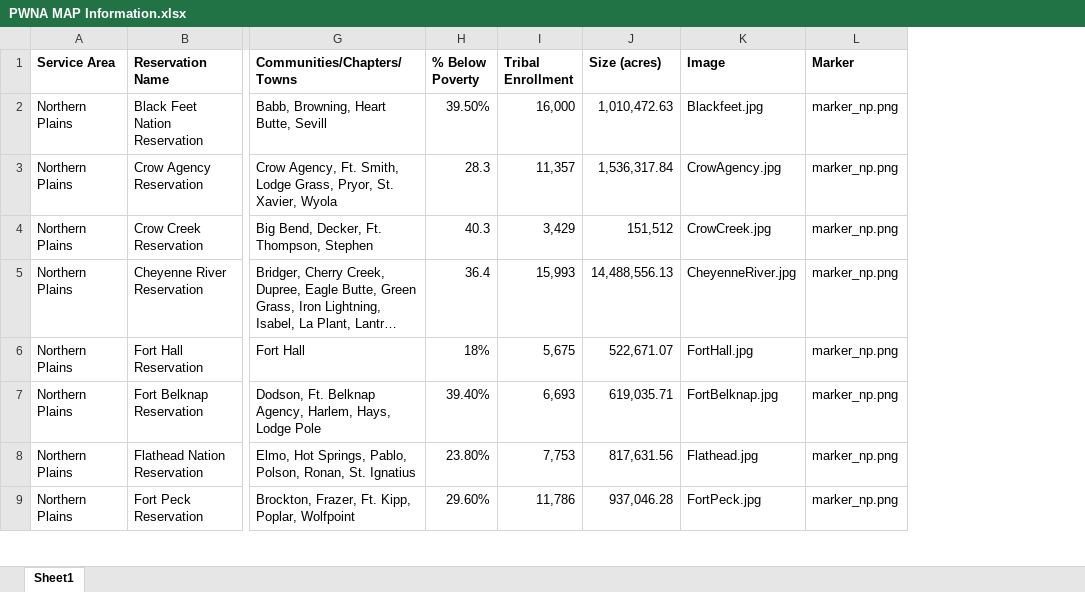
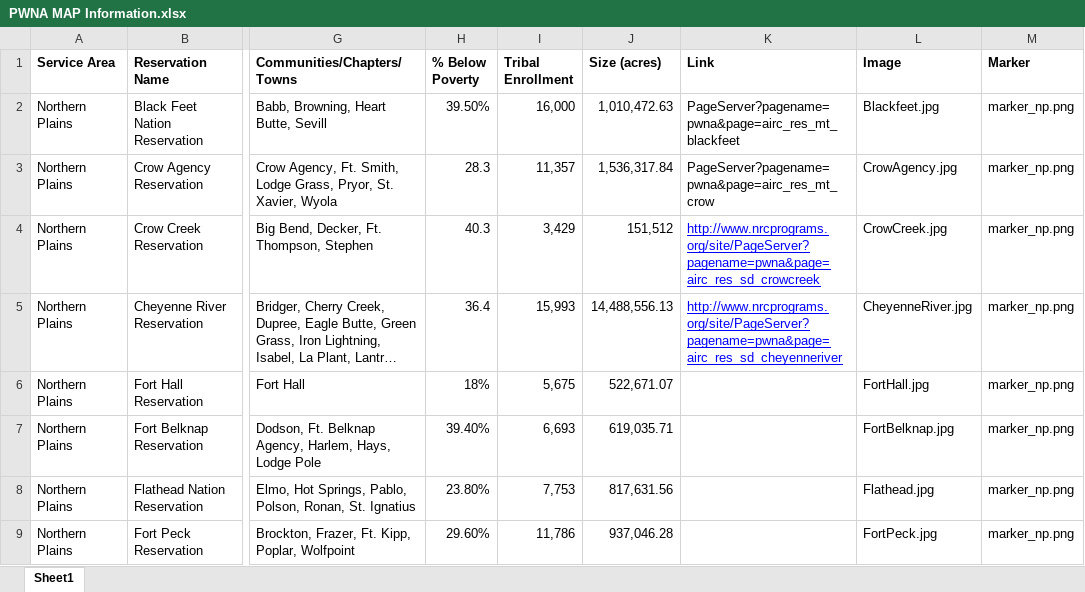
Before and after one commit to romanyrefaat/pwna, an Excel workbook: assets/js/map/PWNA MAP Information.xlsx, sheet Sheet1, drawn as a sheet; only a part is shown, gaps mark what is left out; long unchanged cells end in …; values as stored, in another font and other column widths than the file's, no borders; charts and pictures not drawn; the diff names each change by its address in the sheet, - before the commit and + after, or states it on an @@ line.

```diff
--- a/assets/js/map/PWNA MAP Information.xlsx (sheet Sheet1)
+++ b/assets/js/map/PWNA MAP Information.xlsx (sheet Sheet1)
+column K (Link), rows 2-5: PageServer?pagename=pwna&page=airc_res_mt_blackfeet | PageServer?pagename=pwna&page=airc_res_mt_crow | http://www.nrcprograms.org/site/PageServer?pagename=pwna&page=airc_res_sd_crowcreek | http://www.nrcprograms.org/site/PageServer?pagename=pwna&page=airc_res_sd_cheyenneriver
```
Also changed, not shown: 41 other files.
